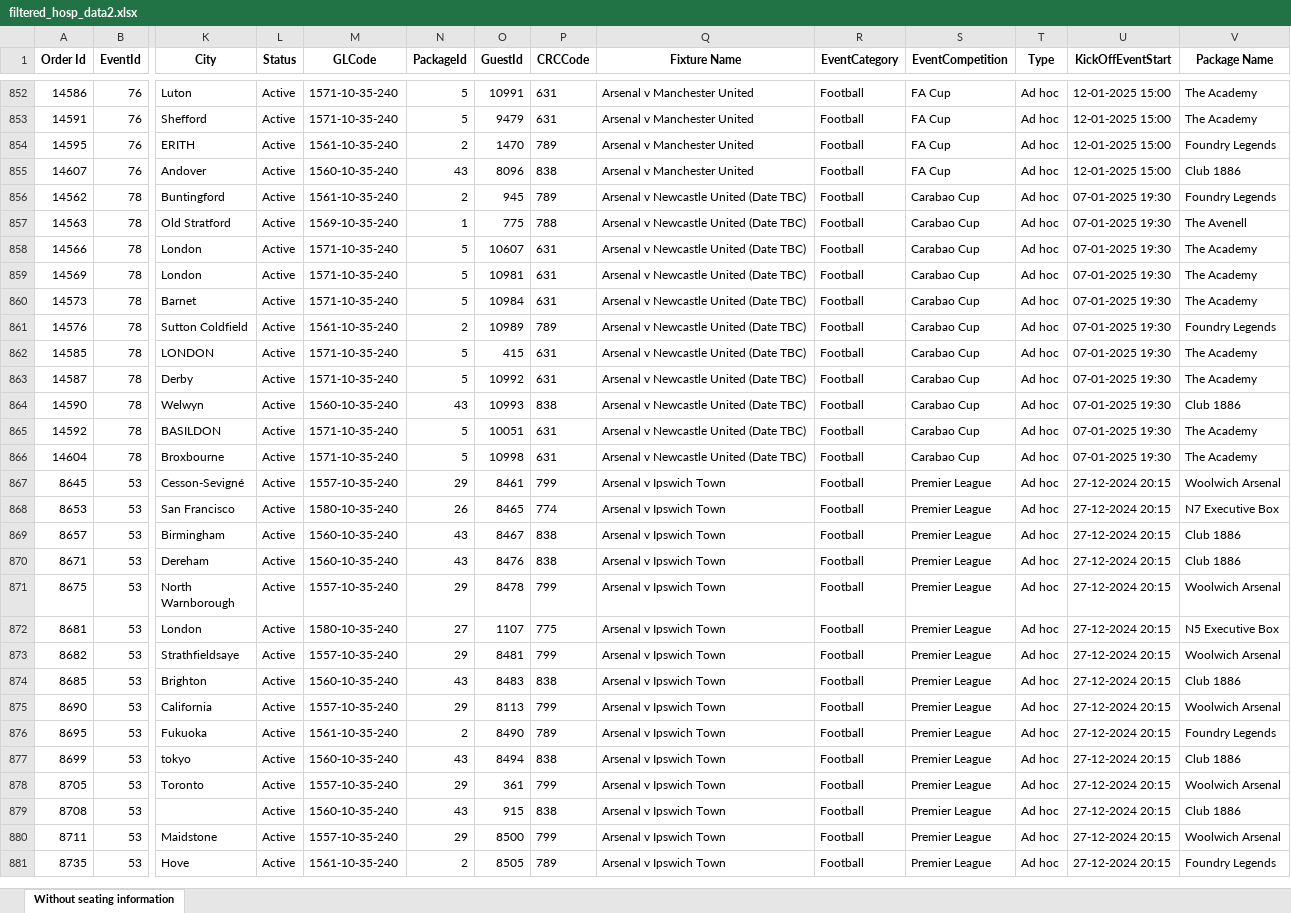
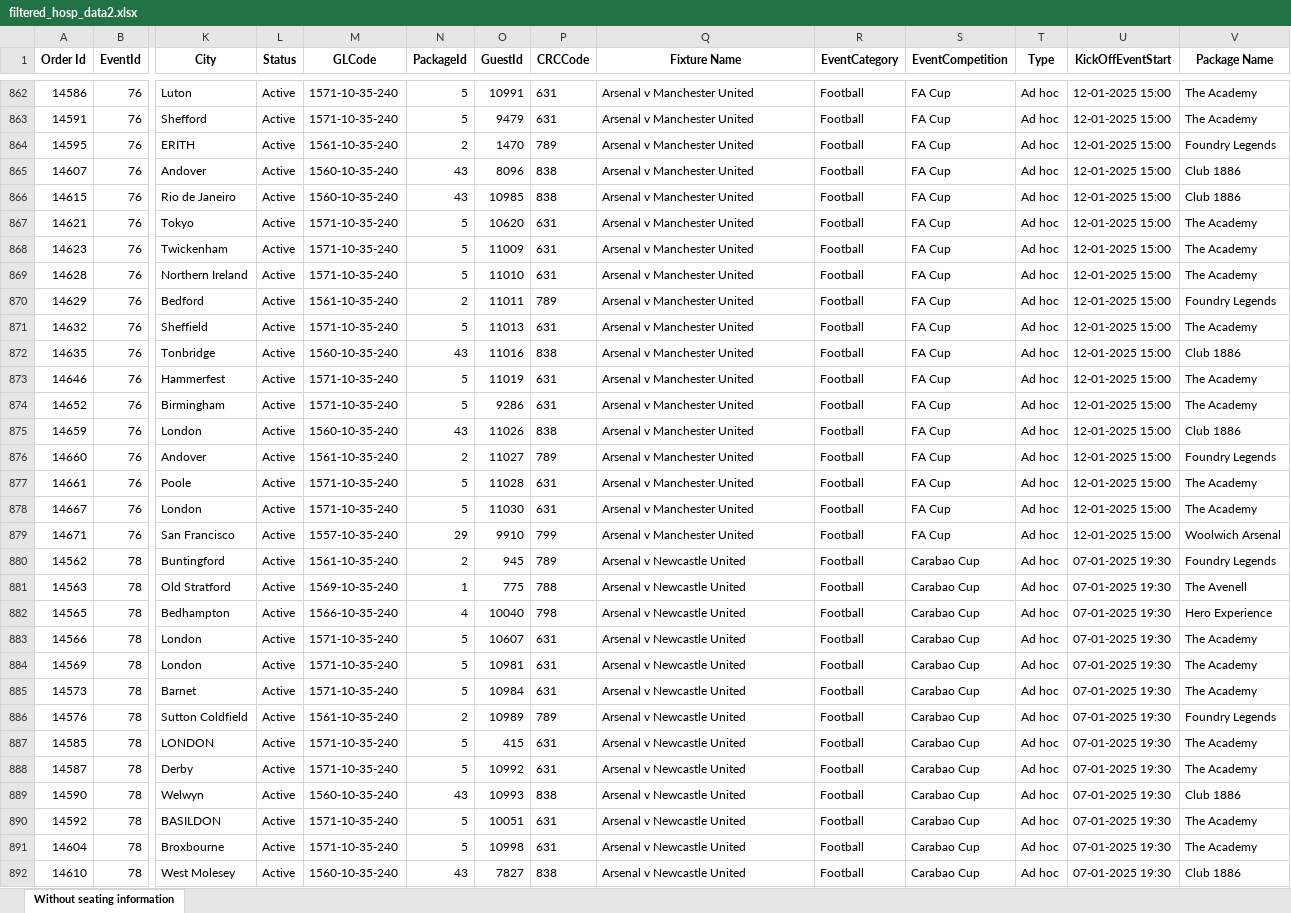
Before and after one commit to AFC-Venue-Premium-Sales/afc-streamlit-apps, an Excel workbook: filtered_hosp_data2.xlsx, sheet Without seating information, drawn as a sheet; only a part is shown, gaps mark what is left out; the shorter side is filled out with more unchanged rows; values as stored, in another font and other column widths than the file's, no borders; addresses are those after the commit; rows hold the shown columns only; the diff covers the shown part only; the diff names each change by its address in the sheet, - before the commit and + after, or states it on an @@ line.

Commit message:
modified:   filtered_hosp_data2.xlsx 	modified:   merged_events_transactions1.xlsx 	modified:   rts_apps.py

```diff
--- a/filtered_hosp_data2.xlsx (sheet Without seating information)
+++ b/filtered_hosp_data2.xlsx (sheet Without seating information)
+row 866: 14615 | 76 | Rio de Janeiro | Active | 1560-10-35-240 | 43 | 10985 | 838 | Arsenal v Manchester United | Football | FA Cup | Ad hoc | 12-01-2025 15:00 | Club 1886
+row 867: 14621 | 76 | Tokyo | Active | 1571-10-35-240 | 5 | 10620 | 631 | Arsenal v Manchester United | Football | FA Cup | Ad hoc | 12-01-2025 15:00 | The Academy
+row 868: 14623 | 76 | Twickenham | Active | 1571-10-35-240 | 5 | 11009 | 631 | Arsenal v Manchester United | Football | FA Cup | Ad hoc | 12-01-2025 15:00 | The Academy
+row 869: 14628 | 76 | Northern Ireland | Active | 1571-10-35-240 | 5 | 11010 | 631 | Arsenal v Manchester United | Football | FA Cup | Ad hoc | 12-01-2025 15:00 | The Academy
+row 870: 14629 | 76 | Bedford | Active | 1561-10-35-240 | 2 | 11011 | 789 | Arsenal v Manchester United | Football | FA Cup | Ad hoc | 12-01-2025 15:00 | Foundry Legends
+row 871: 14632 | 76 | Sheffield | Active | 1571-10-35-240 | 5 | 11013 | 631 | Arsenal v Manchester United | Football | FA Cup | Ad hoc | 12-01-2025 15:00 | The Academy
+row 872: 14635 | 76 | Tonbridge | Active | 1560-10-35-240 | 43 | 11016 | 838 | Arsenal v Manchester United | Football | FA Cup | Ad hoc | 12-01-2025 15:00 | Club 1886
+row 873: 14646 | 76 | Hammerfest | Active | 1571-10-35-240 | 5 | 11019 | 631 | Arsenal v Manchester United | Football | FA Cup | Ad hoc | 12-01-2025 15:00 | The Academy
+row 874: 14652 | 76 | Birmingham | Active | 1571-10-35-240 | 5 | 9286 | 631 | Arsenal v Manchester United | Football | FA Cup | Ad hoc | 12-01-2025 15:00 | The Academy
+row 875: 14659 | 76 | London | Active | 1560-10-35-240 | 43 | 11026 | 838 | Arsenal v Manchester United | Football | FA Cup | Ad hoc | 12-01-2025 15:00 | Club 1886
+row 876: 14660 | 76 | Andover | Active | 1561-10-35-240 | 2 | 11027 | 789 | Arsenal v Manchester United | Football | FA Cup | Ad hoc | 12-01-2025 15:00 | Foundry Legends
+row 877: 14661 | 76 | Poole | Active | 1571-10-35-240 | 5 | 11028 | 631 | Arsenal v Manchester United | Football | FA Cup | Ad hoc | 12-01-2025 15:00 | The Academy
+row 878: 14667 | 76 | London | Active | 1571-10-35-240 | 5 | 11030 | 631 | Arsenal v Manchester United | Football | FA Cup | Ad hoc | 12-01-2025 15:00 | The Academy
+row 879: 14671 | 76 | San Francisco | Active | 1557-10-35-240 | 29 | 9910 | 799 | Arsenal v Manchester United | Football | FA Cup | Ad hoc | 12-01-2025 15:00 | Woolwich Arsenal
-Q880:Q881 (Fixture Name): Arsenal v Newcastle United (Date TBC)
+Q880:Q881 (Fixture Name): Arsenal v Newcastle United
+row 882: 14565 | 78 | Bedhampton | Active | 1566-10-35-240 | 4 | 10040 | 798 | Arsenal v Newcastle United | Football | Carabao Cup | Ad hoc | 07-01-2025 19:30 | Hero Experience
-Q883:Q891 (Fixture Name): Arsenal v Newcastle United (Date TBC)
+Q883:Q891 (Fixture Name): Arsenal v Newcastle United
+row 892: 14610 | 78 | West Molesey | Active | 1560-10-35-240 | 43 | 7827 | 838 | Arsenal v Newcastle United | Football | Carabao Cup | Ad hoc | 07-01-2025 19:30 | Club 1886
```
Also changed, not shown: 32 added rows elsewhere in this sheet, 2 other files.
